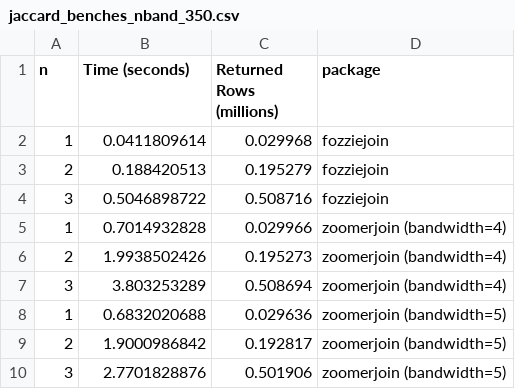
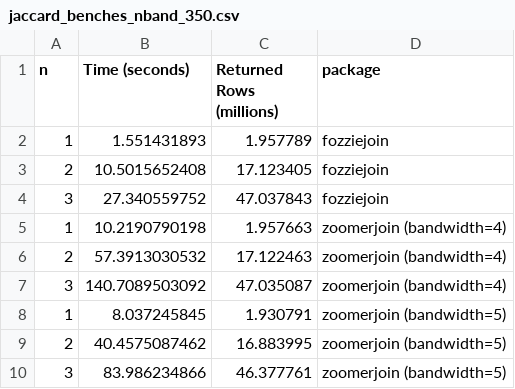
Before and after one commit to JonDDowns/zoomer_fozzie_comp, a CSV file: results/jaccard_benches_nband_350.csv, drawn as a sheet.

Commit message:
Pushing some early memory profiling results

```diff
--- a/results/jaccard_benches_nband_350.csv
+++ b/results/jaccard_benches_nband_350.csv
@@ -1,10 +1,10 @@
 "n","Time (seconds)","Returned Rows (millions)","package"
-"1",0.0411809614,0.029968,"fozziejoin"
-"2",0.188420513,0.195279,"fozziejoin"
-"3",0.5046898722,0.508716,"fozziejoin"
-"1",0.7014932828,0.029966,"zoomerjoin (bandwidth=4)"
-"2",1.9938502426,0.195273,"zoomerjoin (bandwidth=4)"
-"3",3.803253289,0.508694,"zoomerjoin (bandwidth=4)"
-"1",0.6832020688,0.029636,"zoomerjoin (bandwidth=5)"
-"2",1.9000986842,0.192817,"zoomerjoin (bandwidth=5)"
-"3",2.7701828876,0.501906,"zoomerjoin (bandwidth=5)"
+"1",1.551431893,1.957789,"fozziejoin"
+"2",10.5015652408,17.123405,"fozziejoin"
+"3",27.340559752,47.037843,"fozziejoin"
+"1",10.2190790198,1.957663,"zoomerjoin (bandwidth=4)"
+"2",57.3913030532,17.122463,"zoomerjoin (bandwidth=4)"
+"3",140.7089503092,47.035087,"zoomerjoin (bandwidth=4)"
+"1",8.037245845,1.930791,"zoomerjoin (bandwidth=5)"
+"2",40.4575087462,16.883995,"zoomerjoin (bandwidth=5)"
+"3",83.986234866,46.377761,"zoomerjoin (bandwidth=5)"
```
Also changed, not shown: 10 other files.
